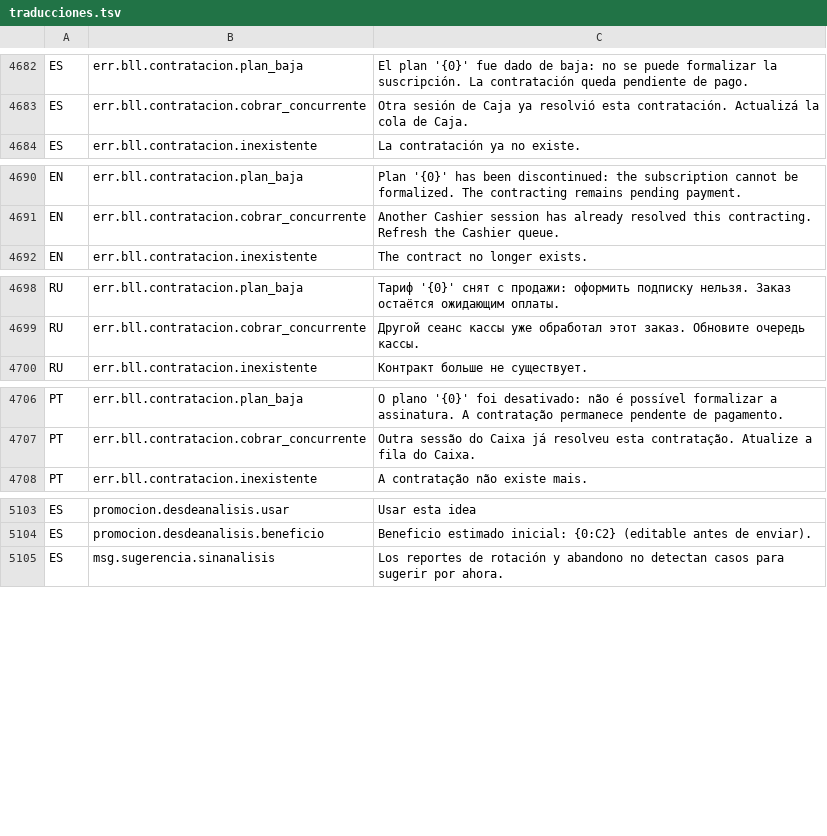
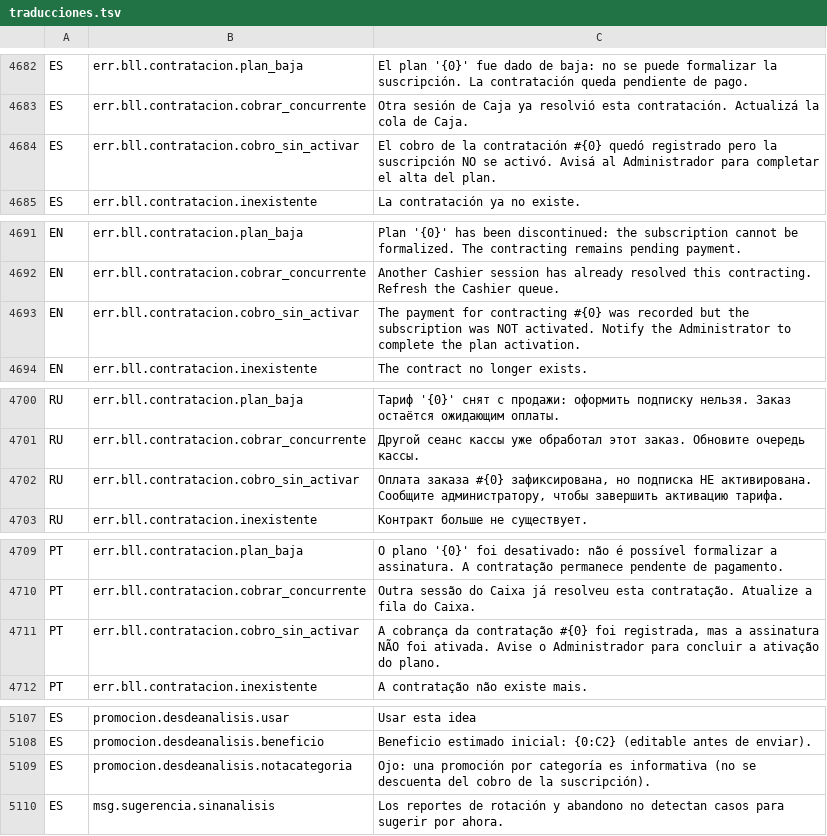
Before and after one commit to valentinamorana/Trabajo-de-Diploma, a TSV file: Servicios/Multiidioma/traducciones.tsv, drawn as a sheet; only a part is shown, gaps mark what is left out; the diff covers the shown part only.

```diff
--- a/Servicios/Multiidioma/traducciones.tsv
+++ b/Servicios/Multiidioma/traducciones.tsv
@@ -4683,2 +4683,3 @@ ES	err.bll.contratacion.plan_baja	El plan '{0}' fue dado de baja: no se puede fo
 ES	err.bll.contratacion.cobrar_concurrente	Otra sesión de Caja ya resolvió esta contratación. Actualizá la cola de Caja.
+ES	err.bll.contratacion.cobro_sin_activar	El cobro de la contratación #{0} quedó registrado pero la suscripción NO se activó. Avisá al Administrador para completar el alta del plan.
 ES	err.bll.contratacion.inexistente	La contratación ya no existe.
@@ -4691,2 +4692,3 @@ EN	err.bll.contratacion.plan_baja	Plan '{0}' has been discontinued: the subscrip
 EN	err.bll.contratacion.cobrar_concurrente	Another Cashier session has already resolved this contracting. Refresh the Cashier queue.
+EN	err.bll.contratacion.cobro_sin_activar	The payment for contracting #{0} was recorded but the subscription was NOT activated. Notify the Administrator to complete the plan activation.
 EN	err.bll.contratacion.inexistente	The contract no longer exists.
@@ -4699,2 +4701,3 @@ RU	err.bll.contratacion.plan_baja	Тариф '{0}' снят с продажи:
 RU	err.bll.contratacion.cobrar_concurrente	Другой сеанс кассы уже обработал этот заказ. Обновите очередь кассы.
+RU	err.bll.contratacion.cobro_sin_activar	Оплата заказа #{0} зафиксирована, но подписка НЕ активирована. Сообщите администратору, чтобы завершить активацию тарифа.
 RU	err.bll.contratacion.inexistente	Контракт больше не существует.
@@ -4707,2 +4710,3 @@ PT	err.bll.contratacion.plan_baja	O plano '{0}' foi desativado: não é possíve
 PT	err.bll.contratacion.cobrar_concurrente	Outra sessão do Caixa já resolveu esta contratação. Atualize a fila do Caixa.
+PT	err.bll.contratacion.cobro_sin_activar	A cobrança da contratação #{0} foi registrada, mas a assinatura NÃO foi ativada. Avise o Administrador para concluir a ativação do plano.
 PT	err.bll.contratacion.inexistente	A contratação não existe mais.
@@ -5104,2 +5108,3 @@ ES	promocion.desdeanalisis.usar	Usar esta idea
 ES	promocion.desdeanalisis.beneficio	Beneficio estimado inicial: {0:C2} (editable antes de enviar).
+ES	promocion.desdeanalisis.notacategoria	Ojo: una promoción por categoría es informativa (no se descuenta del cobro de la suscripción).
 ES	msg.sugerencia.sinanalisis	Los reportes de rotación y abandono no detectan casos para sugerir por ahora.
```
Also changed, not shown: 3 added rows elsewhere in this file, 17 other files.
